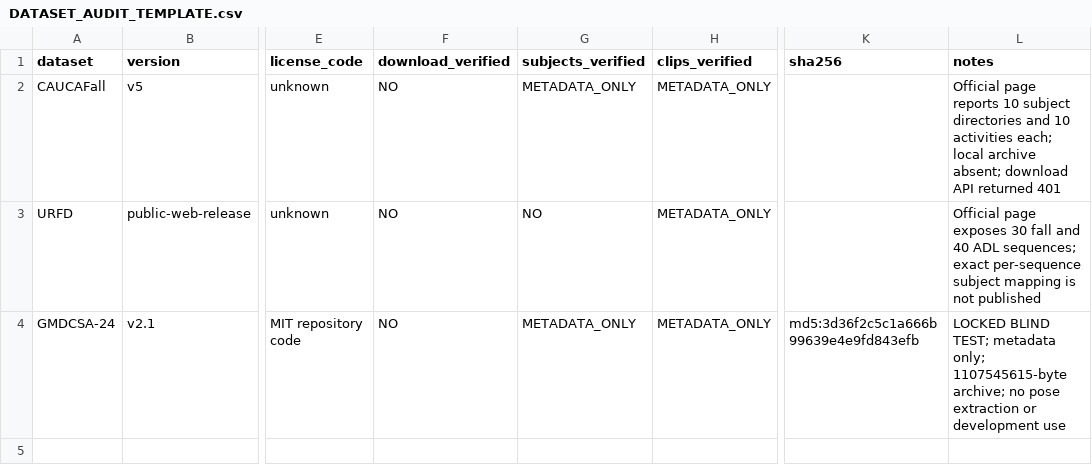
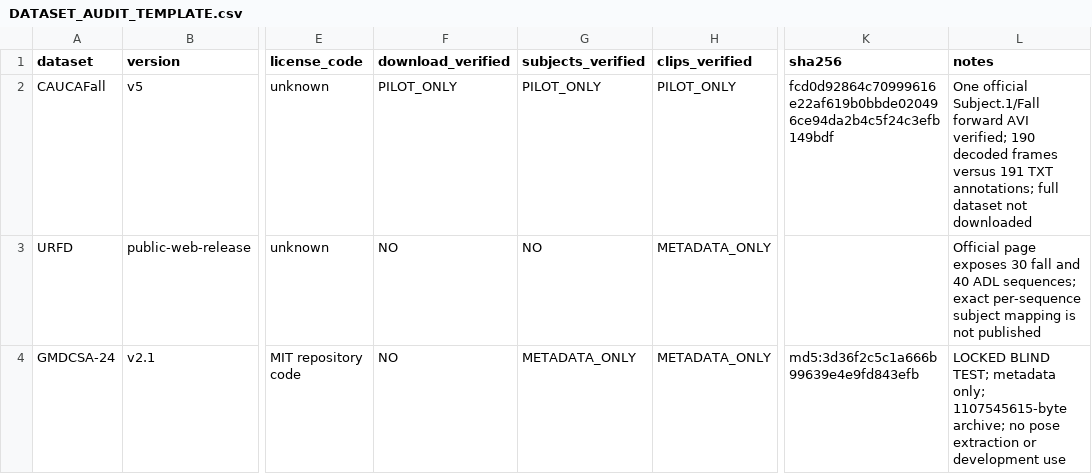
Before and after one commit to myx-codes/rac-fall, a CSV file: data/manifests/DATASET_AUDIT_TEMPLATE.csv, drawn as a sheet; only a part is shown, gaps mark what is left out; the diff names each change by its address in the sheet, - before the commit and + after, or states it on an @@ line.

Commit message:
Validate CAUCAFall real-data pilot

```diff
--- a/data/manifests/DATASET_AUDIT_TEMPLATE.csv
+++ b/data/manifests/DATASET_AUDIT_TEMPLATE.csv
-F2 (download_verified): NO
+F2 (download_verified): PILOT_ONLY
-G2 (subjects_verified): METADATA_ONLY
+G2 (subjects_verified): PILOT_ONLY
-H2 (clips_verified): METADATA_ONLY
+H2 (clips_verified): PILOT_ONLY
-K2 (sha256): (empty)
+K2 (sha256): fcd0d92864c70999616e22af619b0bbde020496ce94da2b4c5f24c3efb149bdf
-L2 (notes): Official page reports 10 subject directories and 10 activities each; local archive absent; download API returned 401
+L2 (notes): One official Subject.1/Fall forward AVI verified; 190 decoded frames versus 191 TXT annotations; full dataset not downloaded
```
Also changed, not shown: 5 other files.
